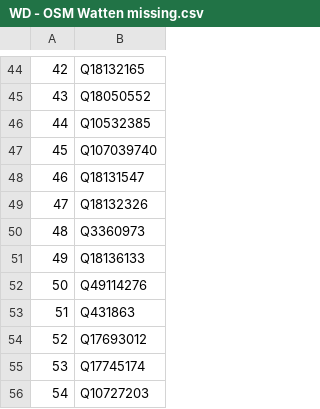
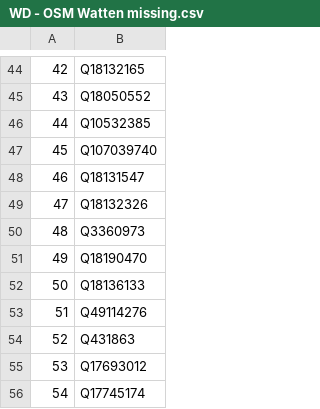
Before and after one commit to salgo60/EuropeanBathingWater, a CSV file: Jupyter/WD - OSM Watten missing.csv, drawn as a sheet; only a part is shown, gaps mark what is left out; the shorter side is filled out with more unchanged rows; addresses are those after the commit; the diff names each change by its address in the sheet, - before the commit and + after, or states it on an @@ line.

```diff
--- a/Jupyter/WD - OSM Watten missing.csv
+++ b/Jupyter/WD - OSM Watten missing.csv
+row 51: 49 | Q18190470
@@ column A renumbered from row 52 down @@
```
Also changed, not shown: Jupyter/WD - OSM Bathwaters missing.csv, 3 other files.
